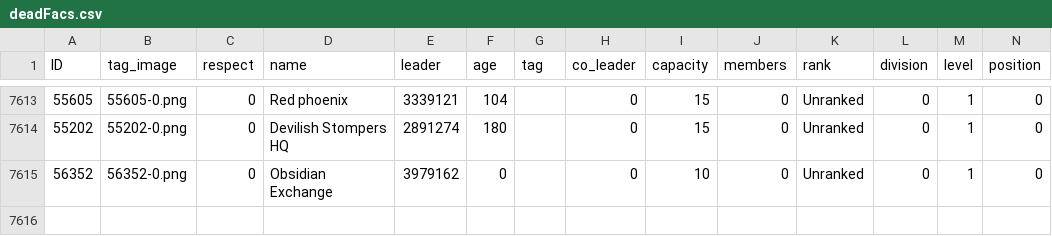
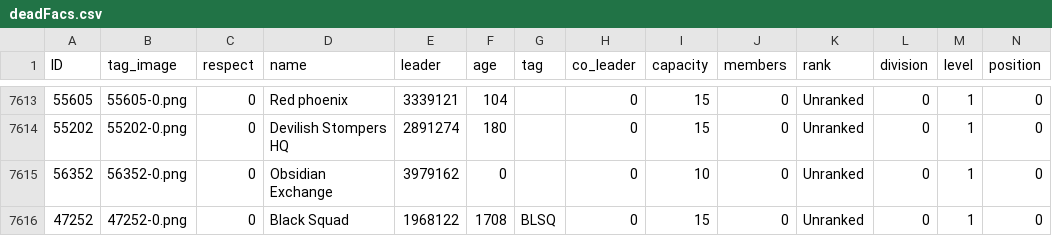
Before and after one commit to algisk/algisk.github.io, a CSV file: deadFacs.csv, drawn as a sheet; only a part is shown, gaps mark what is left out; rows hold the shown columns only; the diff names each change by its address in the sheet, - before the commit and + after, or states it on an @@ line.

```diff
--- a/deadFacs.csv
+++ b/deadFacs.csv
+row 7616: 47252 | 47252-0.png | 0 | Black Squad | 1968122 | 1708 | BLSQ | 0 | 15 | 0 | Unranked | 0 | 1 | 0
```
Also changed, not shown: 2 other files.
